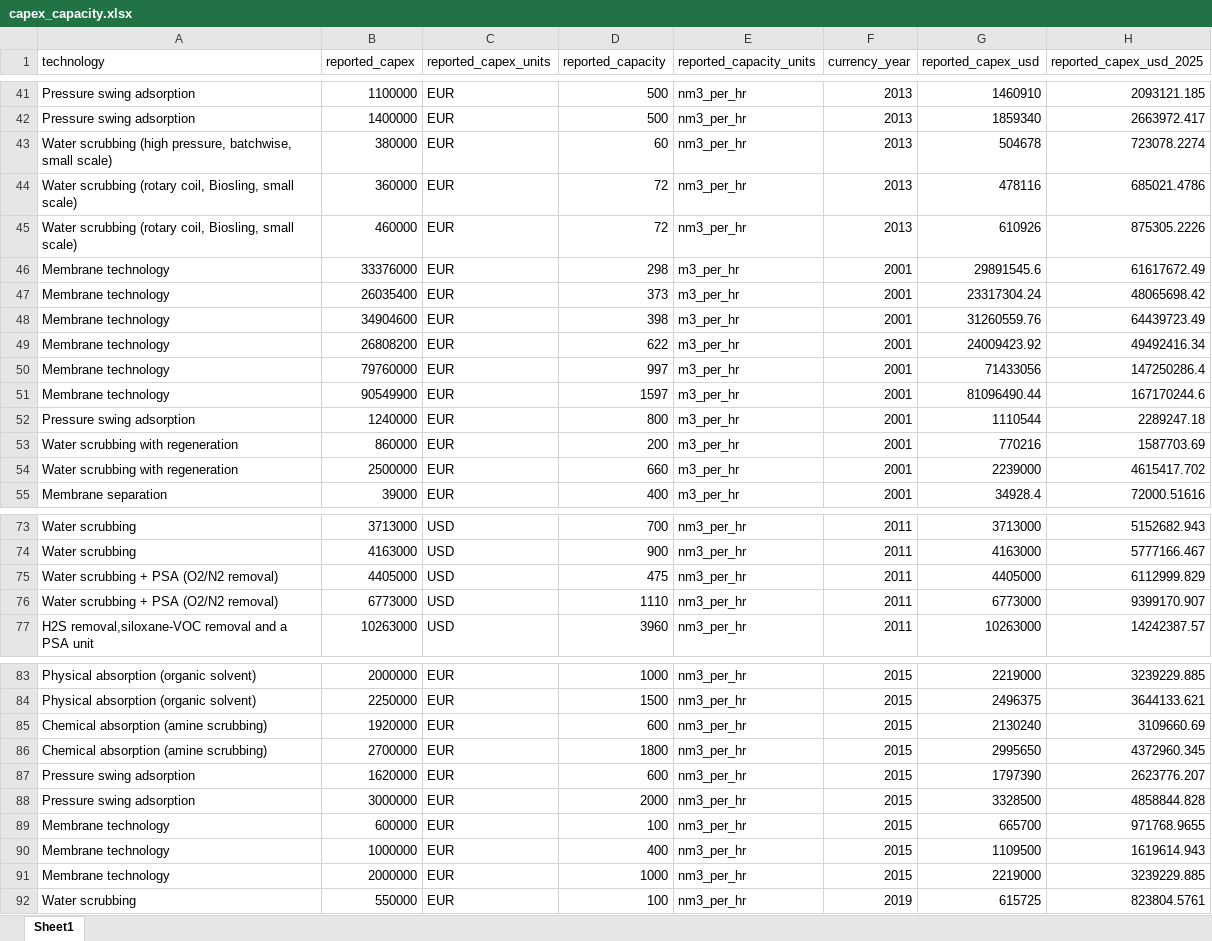
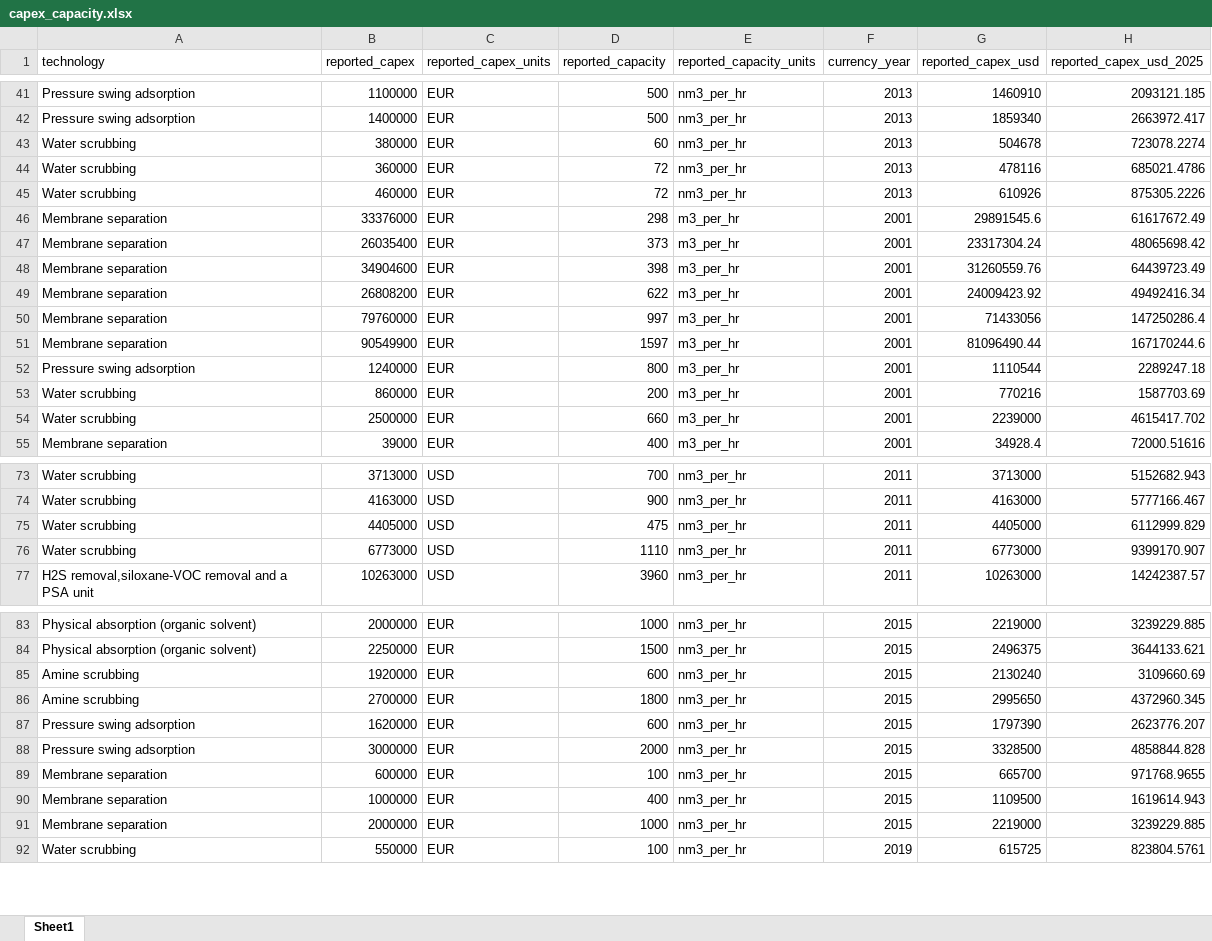
Before and after one commit to JJE-10/biogas-upgrading-project, an Excel workbook: clean_data/capex_capacity.xlsx, sheet Sheet1, drawn as a sheet; only a part is shown, gaps mark what is left out; values as stored, in another font and other column widths than the file's, no borders; the diff covers the shown part only; the diff names each change by its address in the sheet, - before the commit and + after, or states it on an @@ line.

```diff
--- a/clean_data/capex_capacity.xlsx (sheet Sheet1)
+++ b/clean_data/capex_capacity.xlsx (sheet Sheet1)
-A43 (technology): Water scrubbing (high pressure, batchwise, small scale)
+A43 (technology): Water scrubbing
-A44:A45 (technology): Water scrubbing (rotary coil, Biosling, small scale)
+A44:A45 (technology): Water scrubbing
-A46:A51 (technology): Membrane technology
+A46:A51 (technology): Membrane separation
-A53:A54 (technology): Water scrubbing with regeneration
+A53:A54 (technology): Water scrubbing
-A75:A76 (technology): Water scrubbing + PSA (O2/N2 removal)
+A75:A76 (technology): Water scrubbing
-A85:A86 (technology): Chemical absorption (amine scrubbing)
+A85:A86 (technology): Amine scrubbing
-A89:A91 (technology): Membrane technology
+A89:A91 (technology): Membrane separation
```
Also changed, not shown: 25 edited cells elsewhere in this sheet, 4 other files.
